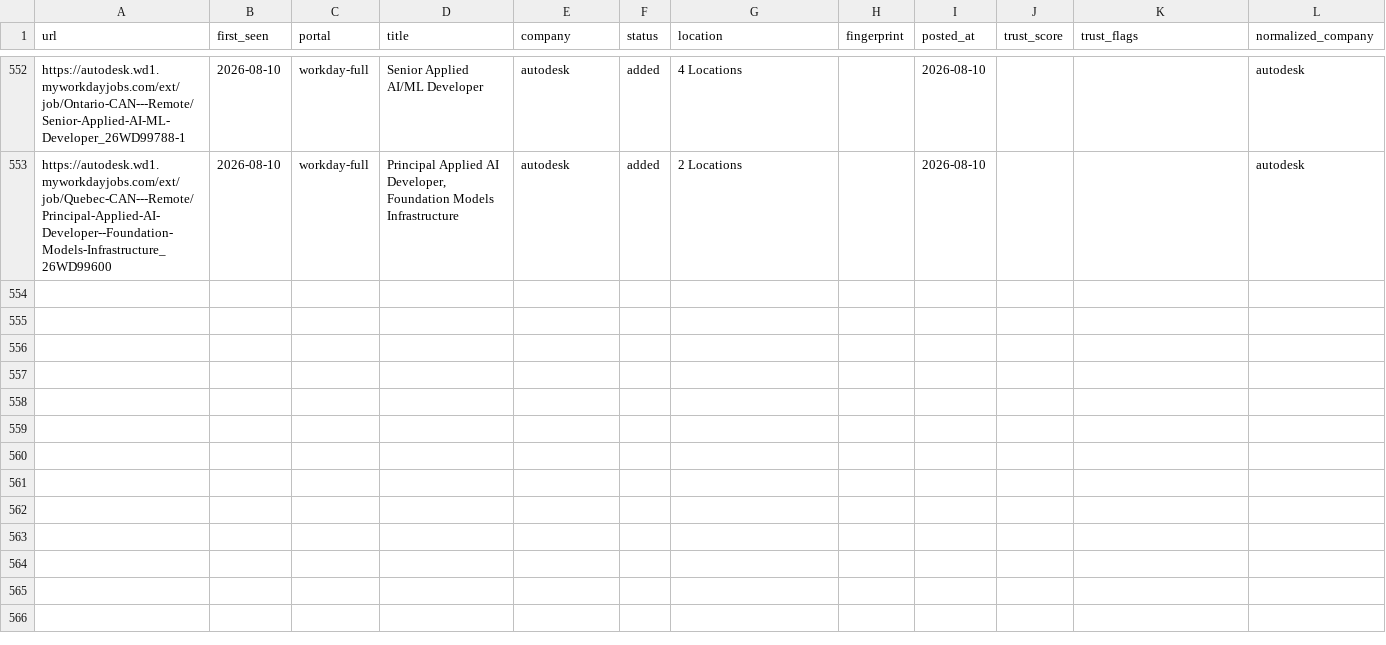
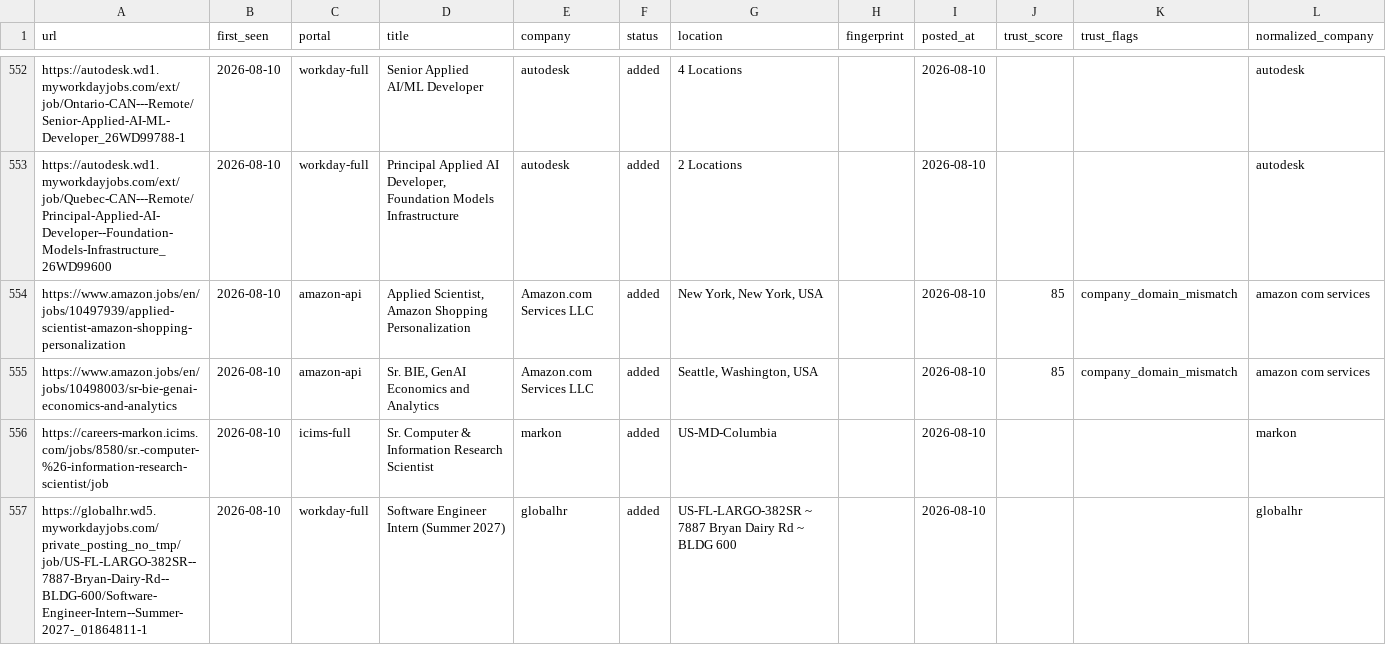
Before and after one commit to jayitsaha/career-ops-watch, a TSV file: state/scan-history.tsv, drawn as a sheet; only a part is shown, gaps mark what is left out; the diff names each change by its address in the sheet, - before the commit and + after, or states it on an @@ line.

```diff
--- a/state/scan-history.tsv
+++ b/state/scan-history.tsv
+row 554: https://www.amazon.jobs/en/jobs/10497939/applied-scientist-amazon-shopping-personalization | 2026-08-10 | amazon-api | Applied Scientist, Amazon Shopping Personalization | Amazon.com Services LLC | added | New York, New York, USA |  | 2026-08-10 | 85 | company_domain_mismatch | amazon com services
+row 555: https://www.amazon.jobs/en/jobs/10498003/sr-bie-genai-economics-and-analytics | 2026-08-10 | amazon-api | Sr. BIE, GenAI Economics and Analytics | Amazon.com Services LLC | added | Seattle, Washington, USA |  | 2026-08-10 | 85 | company_domain_mismatch | amazon com services
+row 556: https://careers-markon.icims.com/jobs/8580/sr.-computer-%26-information-research-scientist/job | 2026-08-10 | icims-full | Sr. Computer & Information Research Scientist | markon | added | US-MD-Columbia |  | 2026-08-10 |  |  | markon
+row 557: https://globalhr.wd5.myworkdayjobs.com/private_posting_no_tmp/job/US-FL-LARGO-382SR--7887-Bryan-Dairy-Rd--BLDG-600/Software-Engineer-Intern--Summer-2027-_01864811-1 | 2026-08-10 | workday-full | Software Engineer Intern (Summer 2027) | globalhr | added | US-FL-LARGO-382SR ~ 7887 Bryan Dairy Rd ~ BLDG 600 |  | 2026-08-10 |  |  | globalhr
```
